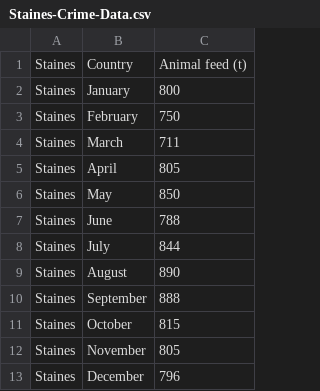
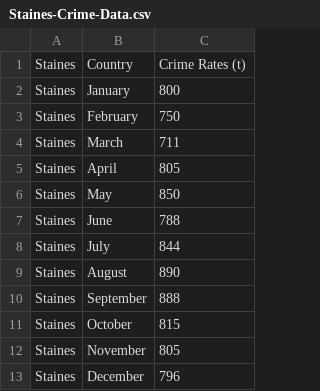
Before and after one commit to Bintangdyo/MA2806-Crime-Rates-2406761-2402623-2408324, a CSV file: Staines Bar Graph - Crimes /Staines-Crime-Data.csv, drawn as a sheet.

Commit message:
Update Staines-Crime-Data.csv

```diff
--- a/Staines Bar Graph - Crimes /Staines-Crime-Data.csv
+++ b/Staines Bar Graph - Crimes /Staines-Crime-Data.csv
@@ -1,2 +1,2 @@
-Staines,Country,Animal feed (t)
+Staines,Country,Crime Rates (t)
 Staines,January,800
```
